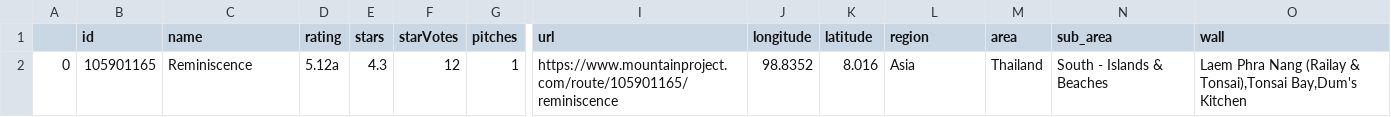
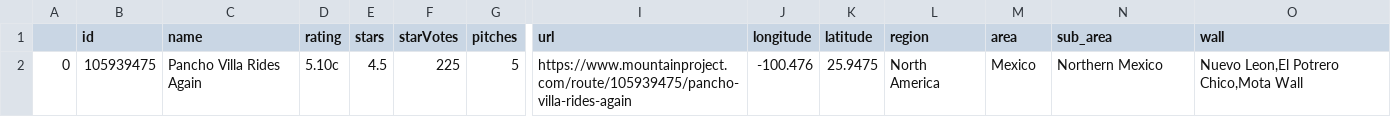
Before and after one commit to gseemann/climb_recommender, a CSV file: data/target_climb.csv, drawn as a sheet; only a part is shown, gaps mark what is left out; the diff covers the shown part only; the diff names each change by its address in the sheet, - before the commit and + after, or states it on an @@ line.

```diff
--- a/data/target_climb.csv
+++ b/data/target_climb.csv
-B2 (id): 105901165
+B2 (id): 105939475
-C2 (name): Reminiscence
+C2 (name): Pancho Villa Rides Again
-D2 (rating): 5.12a
+D2 (rating): 5.10c
-E2 (stars): 4.3
+E2 (stars): 4.5
-F2 (starVotes): 12
+F2 (starVotes): 225
-G2 (pitches): 1
+G2 (pitches): 5
-I2 (url): https://www.mountainproject.com/route/105901165/reminiscence
+I2 (url): https://www.mountainproject.com/route/105939475/pancho-villa-rides-again
-J2 (longitude): 98.8352
+J2 (longitude): -100.476
-K2 (latitude): 8.016
+K2 (latitude): 25.9475
-L2 (region): Asia
+L2 (region): North America
-M2 (area): Thailand
+M2 (area): Mexico
-N2 (sub_area): South - Islands & Beaches
+N2 (sub_area): Northern Mexico
-O2 (wall): Laem Phra Nang (Railay & Tonsai),Tonsai Bay,Dum's Kitchen
+O2 (wall): Nuevo Leon,El Potrero Chico,Mota Wall
```
Also changed, not shown: 5 edited cells elsewhere in this file, 1 other file.
